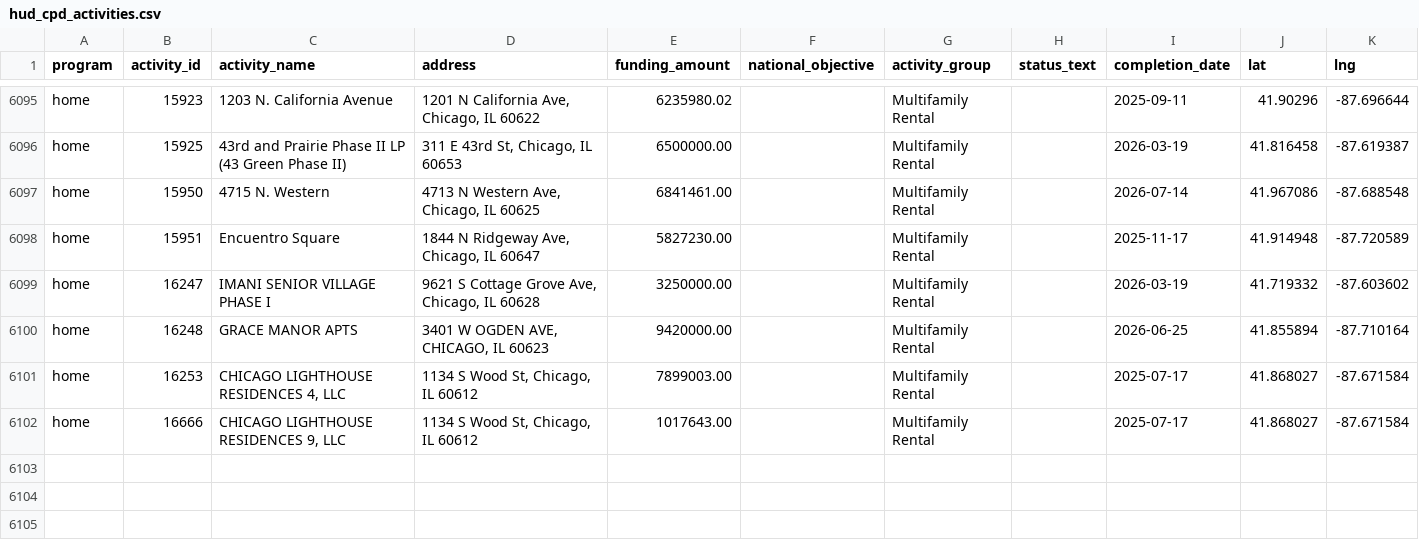
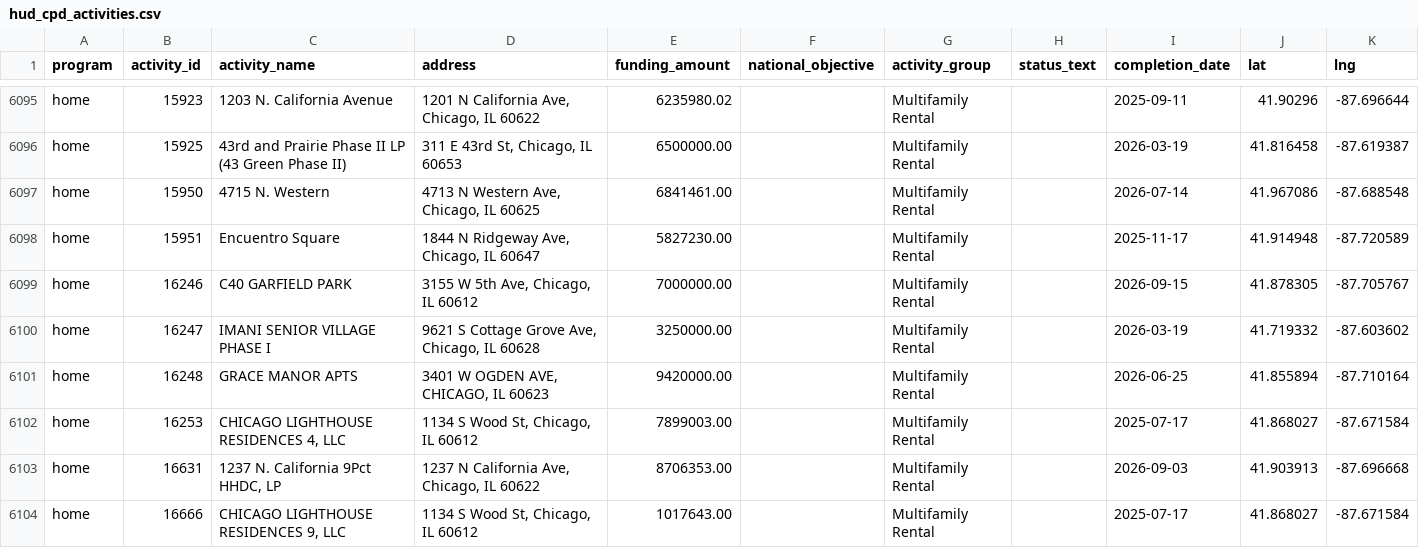
Before and after one commit to bjtheartist/seccc-incentive-explorer, a CSV file: data/curated/investment-inputs/hud_cpd_activities.csv, drawn as a sheet; only a part is shown, gaps mark what is left out; the diff names each change by its address in the sheet, - before the commit and + after, or states it on an @@ line.

```diff
--- a/data/curated/investment-inputs/hud_cpd_activities.csv
+++ b/data/curated/investment-inputs/hud_cpd_activities.csv
+row 6099: home | 16246 | C40 GARFIELD PARK | 3155 W 5th Ave, Chicago, IL 60612 | 7000000.00 |  | Multifamily Rental |  | 2026-09-15 | 41.878305 | -87.705767
+row 6103: home | 16631 | 1237 N. California 9Pct HHDC, LP | 1237 N California Ave, Chicago, IL 60622 | 8706353.00 |  | Multifamily Rental |  | 2026-09-03 | 41.903913 | -87.696668
```
Also changed, not shown: 8 other files.
